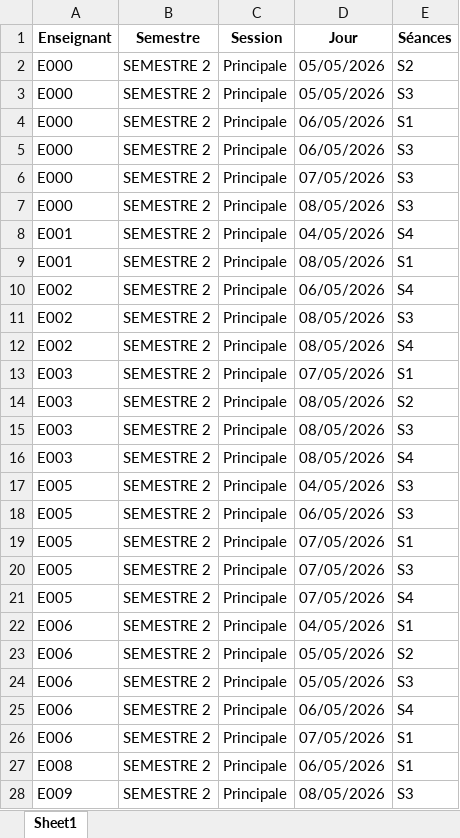
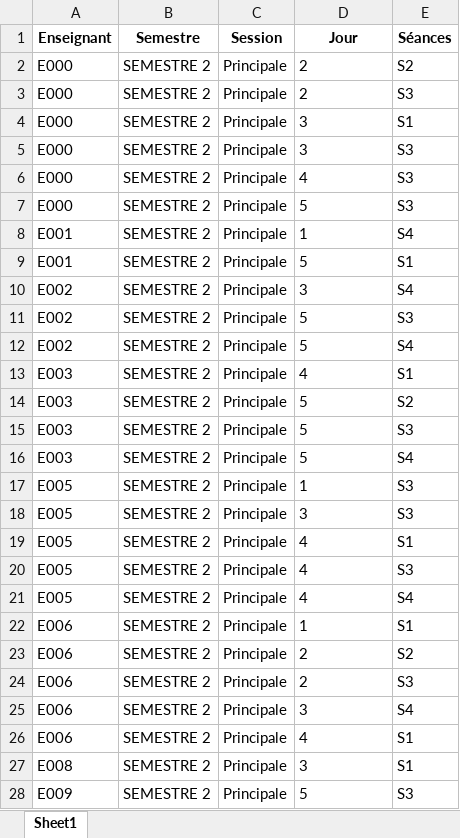
Before and after one commit to mariem-trabelsi/exam-slot-planner-pro, an Excel workbook: exemple-souhaits.xlsx, sheet Sheet1, drawn as a sheet; only a part is shown; values as stored, in another font and other column widths than the file's, no borders; the diff covers the shown part only; the diff names each change by its address in the sheet, - before the commit and + after, or states it on an @@ line.

```diff
--- a/exemple-souhaits.xlsx (sheet Sheet1)
+++ b/exemple-souhaits.xlsx (sheet Sheet1)
-D2:D3 (Jour): 05/05/2026
+D2:D3 (Jour): 2
-D4:D5 (Jour): 06/05/2026
+D4:D5 (Jour): 3
-D6 (Jour): 07/05/2026
+D6 (Jour): 4
-D7 (Jour): 08/05/2026
+D7 (Jour): 5
-D8 (Jour): 04/05/2026
+D8 (Jour): 1
-D9 (Jour): 08/05/2026
+D9 (Jour): 5
-D10 (Jour): 06/05/2026
+D10 (Jour): 3
-D11:D12 (Jour): 08/05/2026
+D11:D12 (Jour): 5
-D13 (Jour): 07/05/2026
+D13 (Jour): 4
-D14:D16 (Jour): 08/05/2026
+D14:D16 (Jour): 5
-D17 (Jour): 04/05/2026
+D17 (Jour): 1
-D18 (Jour): 06/05/2026
+D18 (Jour): 3
-D19:D21 (Jour): 07/05/2026
+D19:D21 (Jour): 4
-D22 (Jour): 04/05/2026
+D22 (Jour): 1
-D23:D24 (Jour): 05/05/2026
+D23:D24 (Jour): 2
-D25 (Jour): 06/05/2026
+D25 (Jour): 3
-D26 (Jour): 07/05/2026
+D26 (Jour): 4
-D27 (Jour): 06/05/2026
+D27 (Jour): 3
-D28 (Jour): 08/05/2026
+D28 (Jour): 5
```
Also changed, not shown: 96 edited cells elsewhere in this sheet, exemple-creneaux.xlsx, exemple-enseignants.xlsx, 9 other files.
